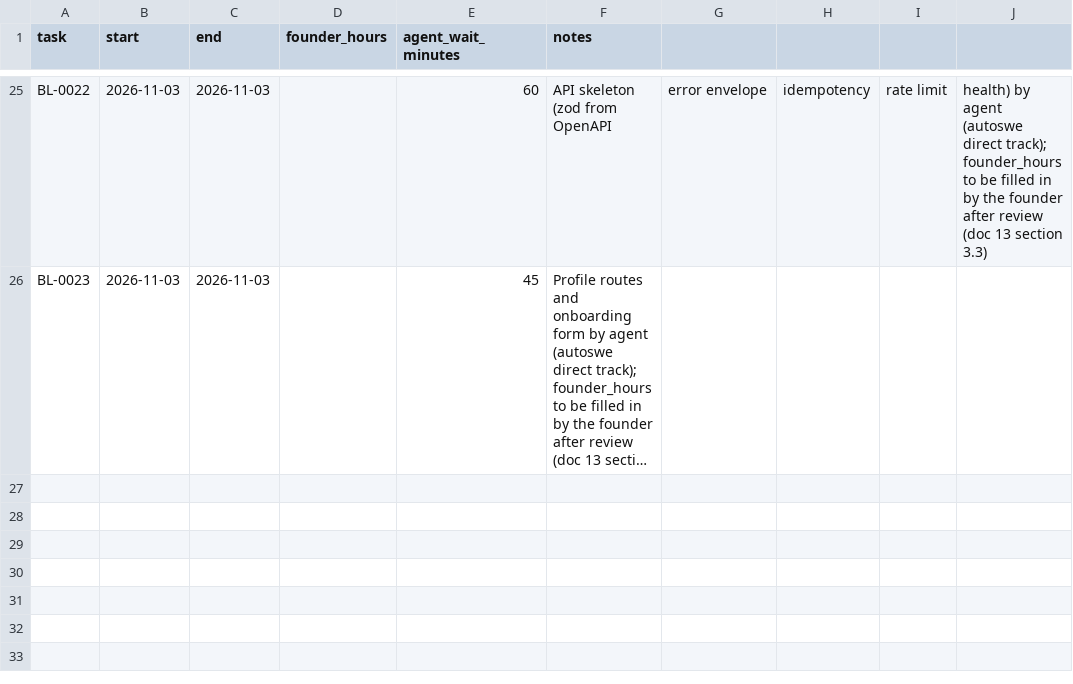
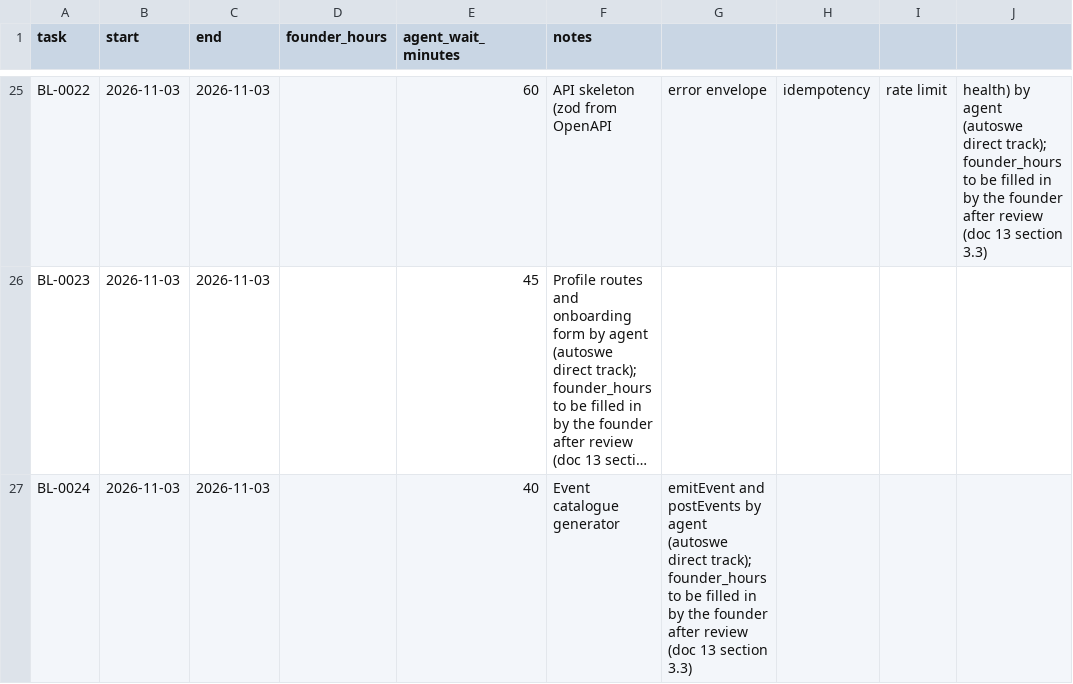
Before and after one commit to A-Stefanachi/polymath, a CSV file: polymath-app-spec/docs/time-log.csv, drawn as a sheet; only a part is shown, gaps mark what is left out; long unchanged cells end in …; the diff names each change by its address in the sheet, - before the commit and + after, or states it on an @@ line.

```diff
--- a/polymath-app-spec/docs/time-log.csv
+++ b/polymath-app-spec/docs/time-log.csv
+row 27: BL-0024 | 2026-11-03 | 2026-11-03 |  | 40 | Event catalogue generator | emitEvent and postEvents by agent (autoswe direct track); founder_hours to be filled in by the founder after review (doc 13 section 3.3)
```
Also changed, not shown: 12 other files.
